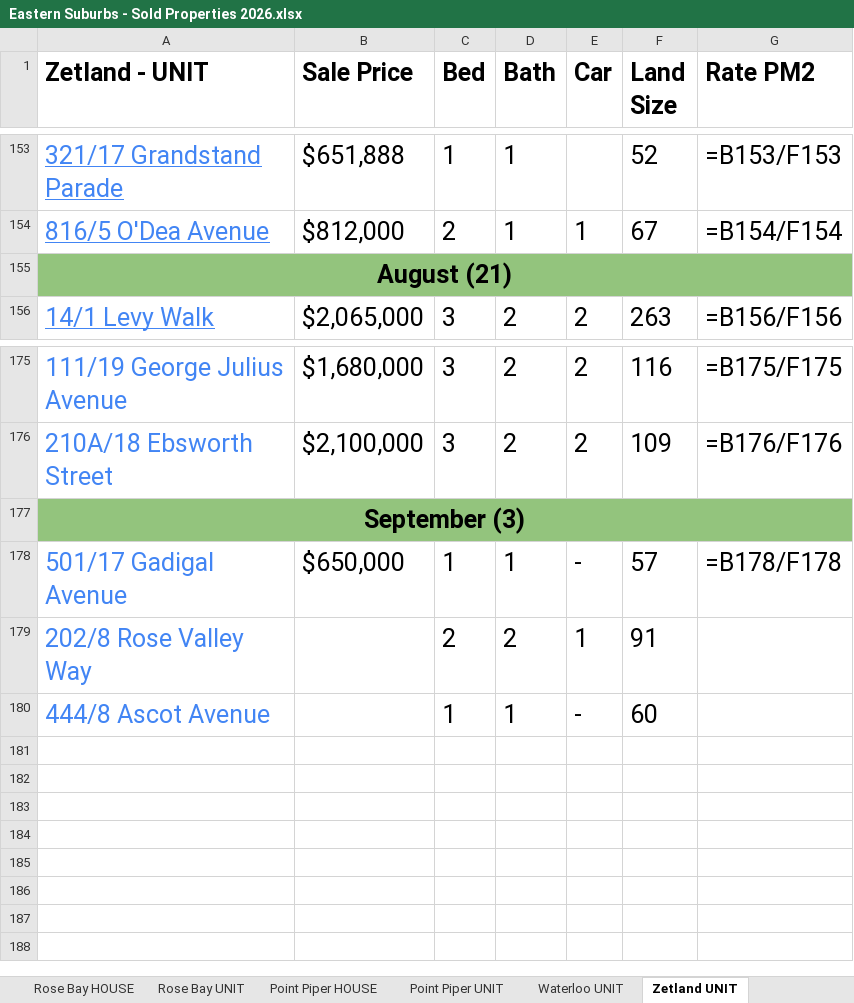
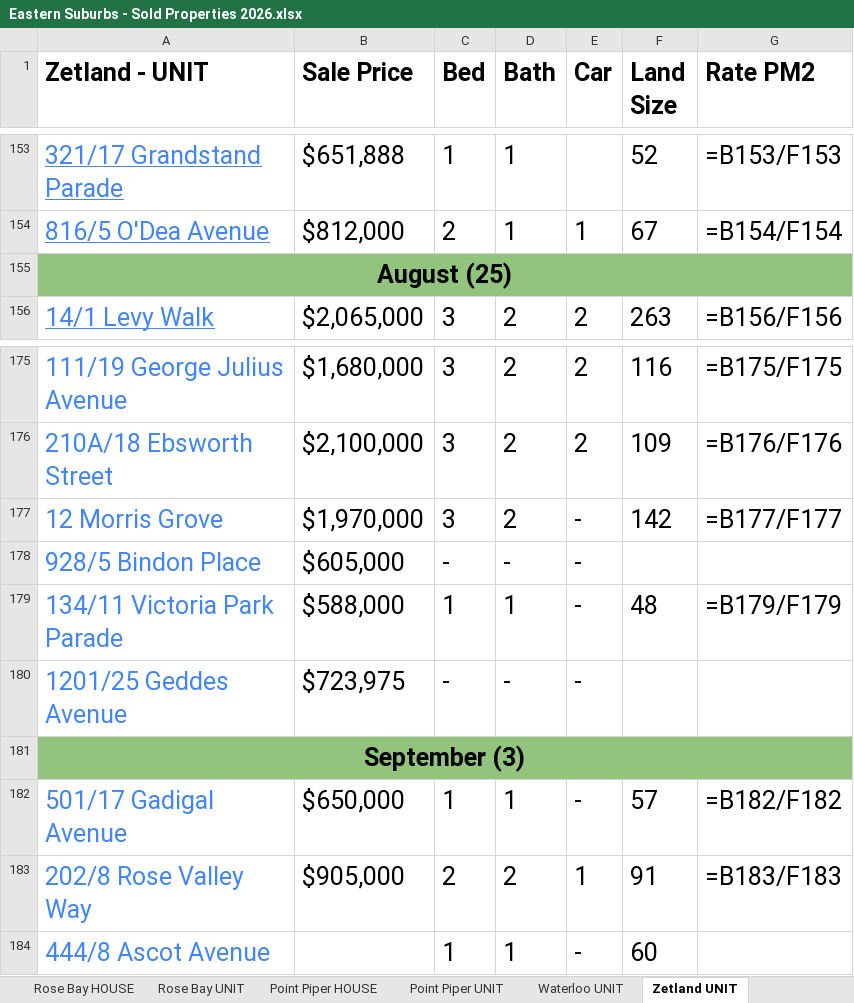
Before and after one commit to JJaykayy/Eastern-Suburbs---Sold-Properties-2026, an Excel workbook: Eastern Suburbs - Sold Properties 2026.xlsx, sheet Zetland UNIT, drawn as a sheet; only a part is shown, gaps mark what is left out; values as stored, in another font and other column widths than the file's, no borders; formulas without a stored value are shown as written; addresses are those after the commit; the diff names each change by its address in the sheet, - before the commit and + after, or states it on an @@ line.

```diff
--- a/Eastern Suburbs - Sold Properties 2026.xlsx (sheet Zetland UNIT)
+++ b/Eastern Suburbs - Sold Properties 2026.xlsx (sheet Zetland UNIT)
-A155 (Zetland - UNIT): August (21)
+A155 (Zetland - UNIT): August (25)
+row 177: 12 Morris Grove | $1,970,000 | 3 | 2 | - | 142 | =B177/F177
+row 178: 928/5 Bindon Place | $605,000 | - | - | -
+row 179: 134/11 Victoria Park Parade | $588,000 | 1 | 1 | - | 48 | =B179/F179
+row 180: 1201/25 Geddes Avenue | $723,975 | - | - | -
-G182 (Rate PM2): =B178/F178
+G182 (Rate PM2): =B182/F182
-B183 (Sale Price): (empty)
+B183 (Sale Price): $905,000
-G183 (Rate PM2): (empty)
+G183 (Rate PM2): =B183/F183
```
Also changed, not shown: sheet Waterloo UNIT, sheet Bondi UNIT, sheet Randwick UNIT, sheet Maroubra UNIT, sheet Randwick HOUSE, sheet Paddington HOUSE, 6 more sheets, 1 other file.
